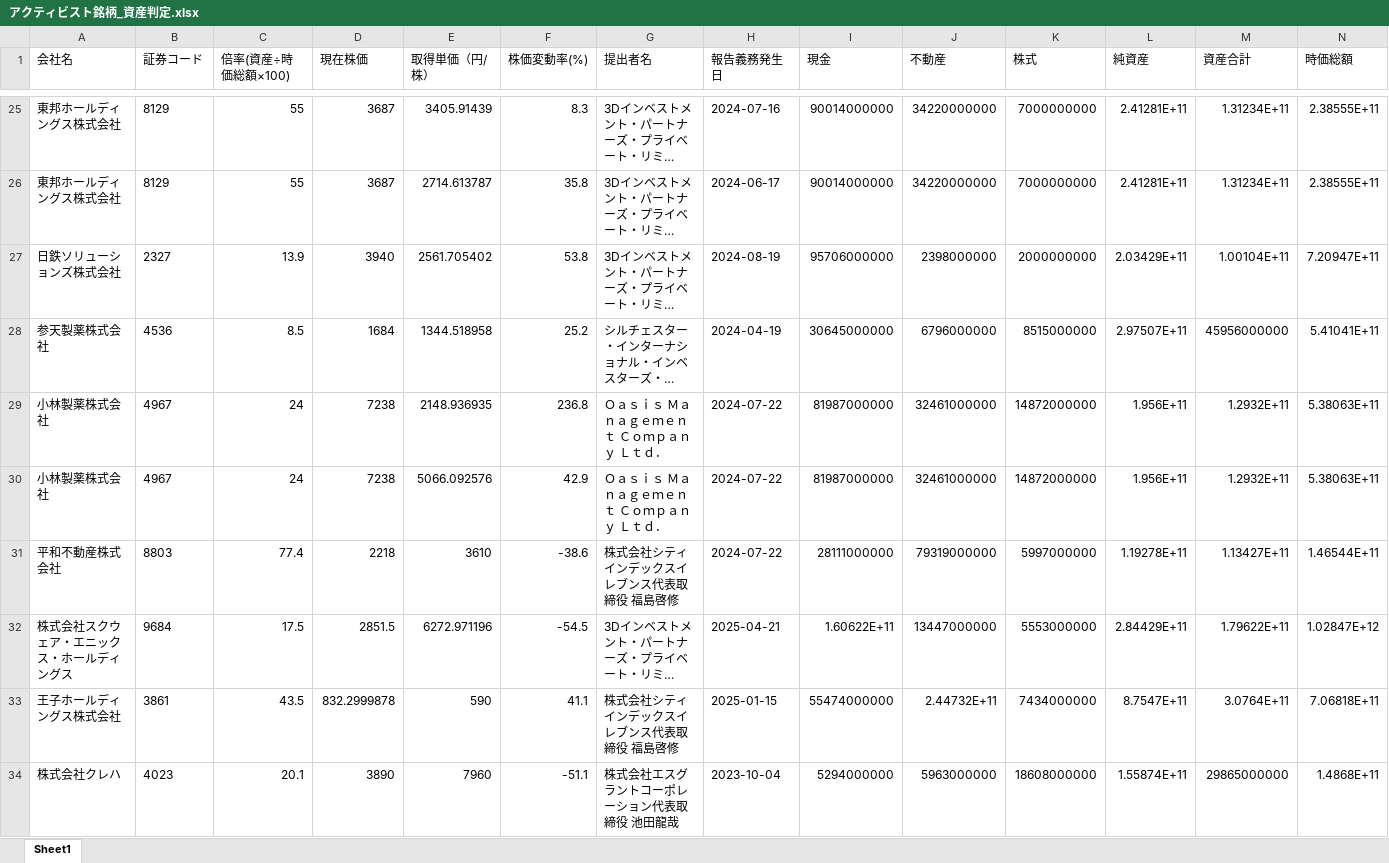
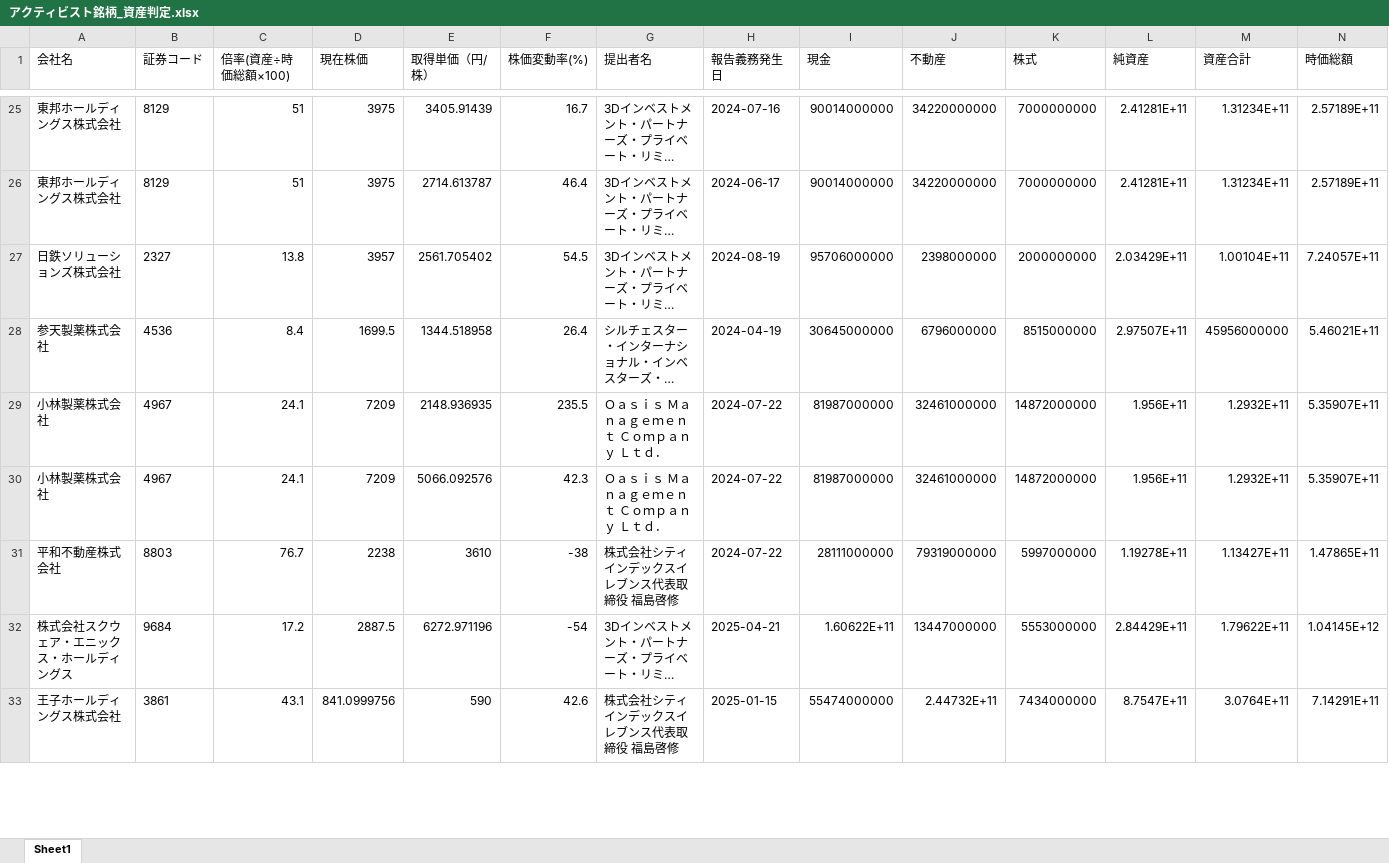
Before and after one commit to harubon1027-pixel/activist-results, an Excel workbook: docs/アクティビスト銘柄_資産判定.xlsx, sheet Sheet1, drawn as a sheet; only a part is shown, gaps mark what is left out; long unchanged cells end in …; values as stored, in another font and other column widths than the file's, no borders; removed rows and columns are numbered as before the commit, all else as after; the diff covers the shown part only; the diff names each change by its address in the sheet, - before the commit and + after, or states it on an @@ line.

```diff
--- a/docs/アクティビスト銘柄_資産判定.xlsx (sheet Sheet1)
+++ b/docs/アクティビスト銘柄_資産判定.xlsx (sheet Sheet1)
-C25:C26 (倍率(資産÷時価総額×100)): 55
+C25:C26 (倍率(資産÷時価総額×100)): 51
-D25:D26 (現在株価): 3687
+D25:D26 (現在株価): 3975
-F25 (株価変動率(%)): 8.3
+F25 (株価変動率(%)): 16.7
-N25:N26 (時価総額): 2.38555E+11
+N25:N26 (時価総額): 2.57189E+11
-F26 (株価変動率(%)): 35.8
+F26 (株価変動率(%)): 46.4
-C27 (倍率(資産÷時価総額×100)): 13.9
+C27 (倍率(資産÷時価総額×100)): 13.8
-D27 (現在株価): 3940
+D27 (現在株価): 3957
-F27 (株価変動率(%)): 53.8
+F27 (株価変動率(%)): 54.5
-N27 (時価総額): 7.20947E+11
+N27 (時価総額): 7.24057E+11
-C28 (倍率(資産÷時価総額×100)): 8.5
+C28 (倍率(資産÷時価総額×100)): 8.4
-D28 (現在株価): 1684
+D28 (現在株価): 1699.5
-F28 (株価変動率(%)): 25.2
+F28 (株価変動率(%)): 26.4
-N28 (時価総額): 5.41041E+11
+N28 (時価総額): 5.46021E+11
-C29:C30 (倍率(資産÷時価総額×100)): 24
+C29:C30 (倍率(資産÷時価総額×100)): 24.1
-D29:D30 (現在株価): 7238
+D29:D30 (現在株価): 7209
-F29 (株価変動率(%)): 236.8
+F29 (株価変動率(%)): 235.5
-N29:N30 (時価総額): 5.38063E+11
+N29:N30 (時価総額): 5.35907E+11
-F30 (株価変動率(%)): 42.9
+F30 (株価変動率(%)): 42.3
-C31 (倍率(資産÷時価総額×100)): 77.4
+C31 (倍率(資産÷時価総額×100)): 76.7
-D31 (現在株価): 2218
+D31 (現在株価): 2238
-F31 (株価変動率(%)): -38.6
+F31 (株価変動率(%)): -38
-N31 (時価総額): 1.46544E+11
+N31 (時価総額): 1.47865E+11
-C32 (倍率(資産÷時価総額×100)): 17.5
+C32 (倍率(資産÷時価総額×100)): 17.2
-D32 (現在株価): 2851.5
+D32 (現在株価): 2887.5
-F32 (株価変動率(%)): -54.5
+F32 (株価変動率(%)): -54
-N32 (時価総額): 1.02847E+12
+N32 (時価総額): 1.04145E+12
-C33 (倍率(資産÷時価総額×100)): 43.5
+C33 (倍率(資産÷時価総額×100)): 43.1
-D33 (現在株価): 832.2999878
+D33 (現在株価): 841.0999756
-F33 (株価変動率(%)): 41.1
+F33 (株価変動率(%)): 42.6
-N33 (時価総額): 7.06818E+11
+N33 (時価総額): 7.14291E+11
-row 34: 株式会社クレハ | 4023 | 20.1 | 3890 | 7960 | -51.1 | 株式会社エスグラントコーポレーション代表取締役 池田龍哉 | 2023-10-04 | 5294000000 | 5963000000 | 18608000000 | 1.55874E+11 | 29865000000 | 1.4868E+11
```
Also changed, not shown: 4 added rows and 689 edited cells elsewhere in this sheet, docs/アクティビスト銘柄一覧.xlsx, 1 other file.
